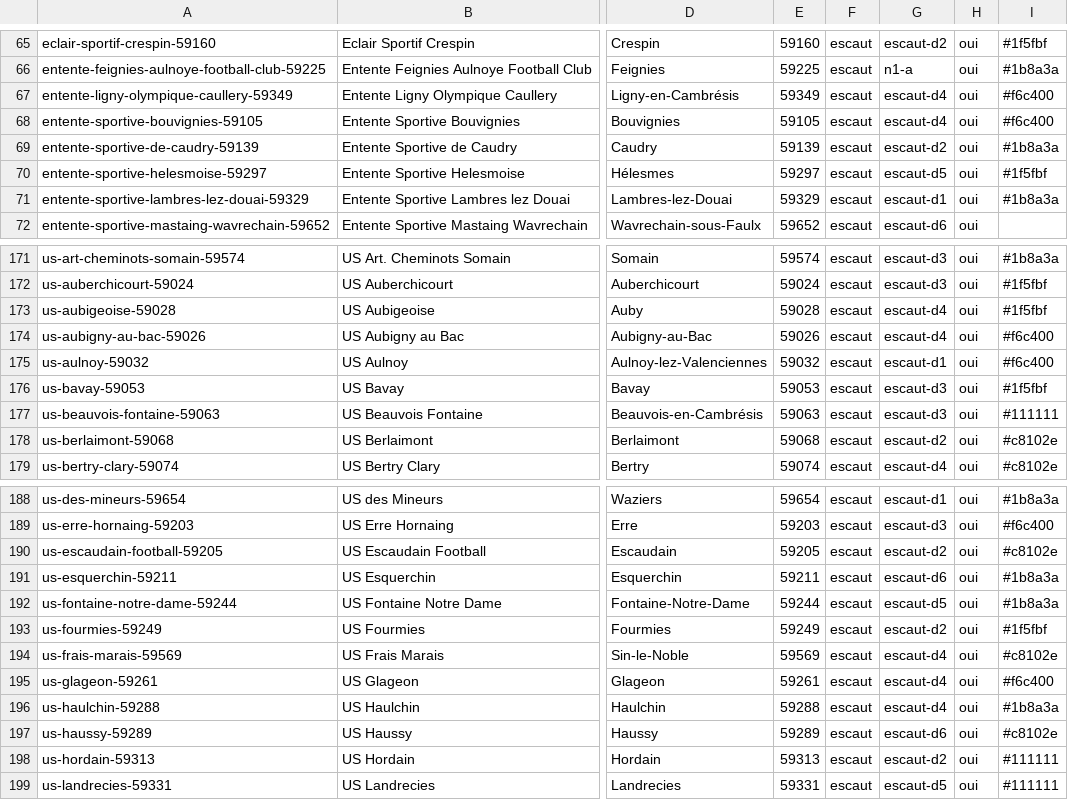
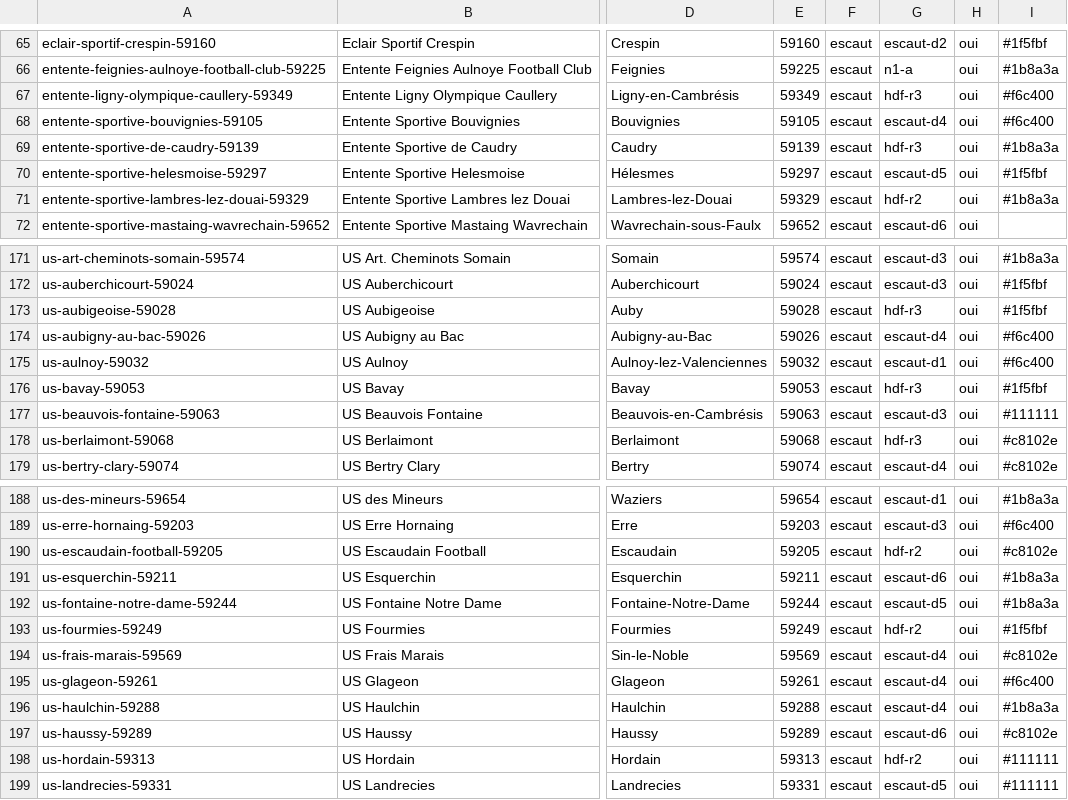
Before and after one commit to LuluLasticot/legendes-du-dimanche, a CSV file: packages/data/sources/clubs-hdf.csv, drawn as a sheet; only a part is shown, gaps mark what is left out; the diff covers the shown part only; the diff names each change by its address in the sheet, - before the commit and + after, or states it on an @@ line.

```diff
--- a/packages/data/sources/clubs-hdf.csv
+++ b/packages/data/sources/clubs-hdf.csv
-G67: escaut-d4
+G67: hdf-r3
-G69: escaut-d2
+G69: hdf-r3
-G71: escaut-d1
+G71: hdf-r2
-G173: escaut-d4
+G173: hdf-r3
-G176: escaut-d3
+G176: hdf-r3
-G178: escaut-d2
+G178: hdf-r3
-G190: escaut-d2
+G190: hdf-r2
-G193: escaut-d2
+G193: hdf-r2
-G198: escaut-d2
+G198: hdf-r2
```
Also changed, not shown: 9 edited cells elsewhere in this file, 5 other files.
